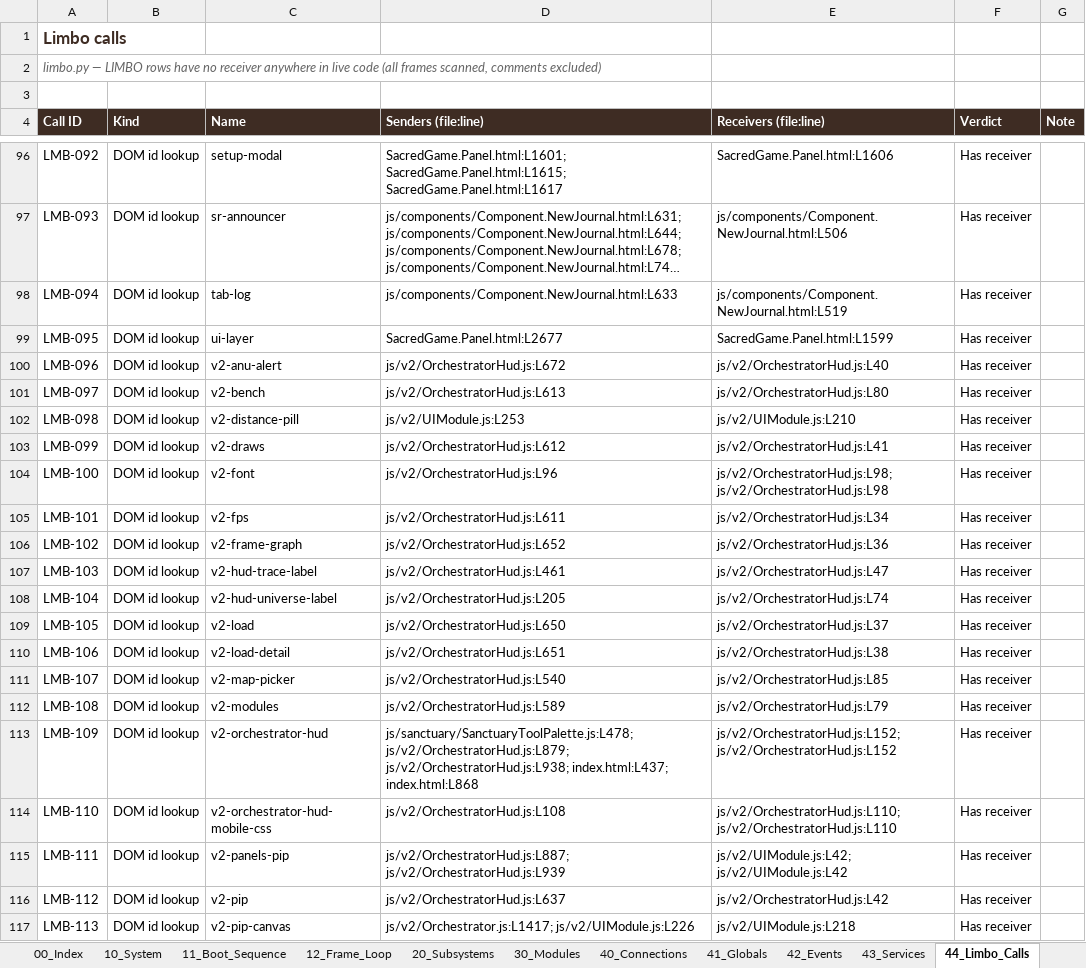
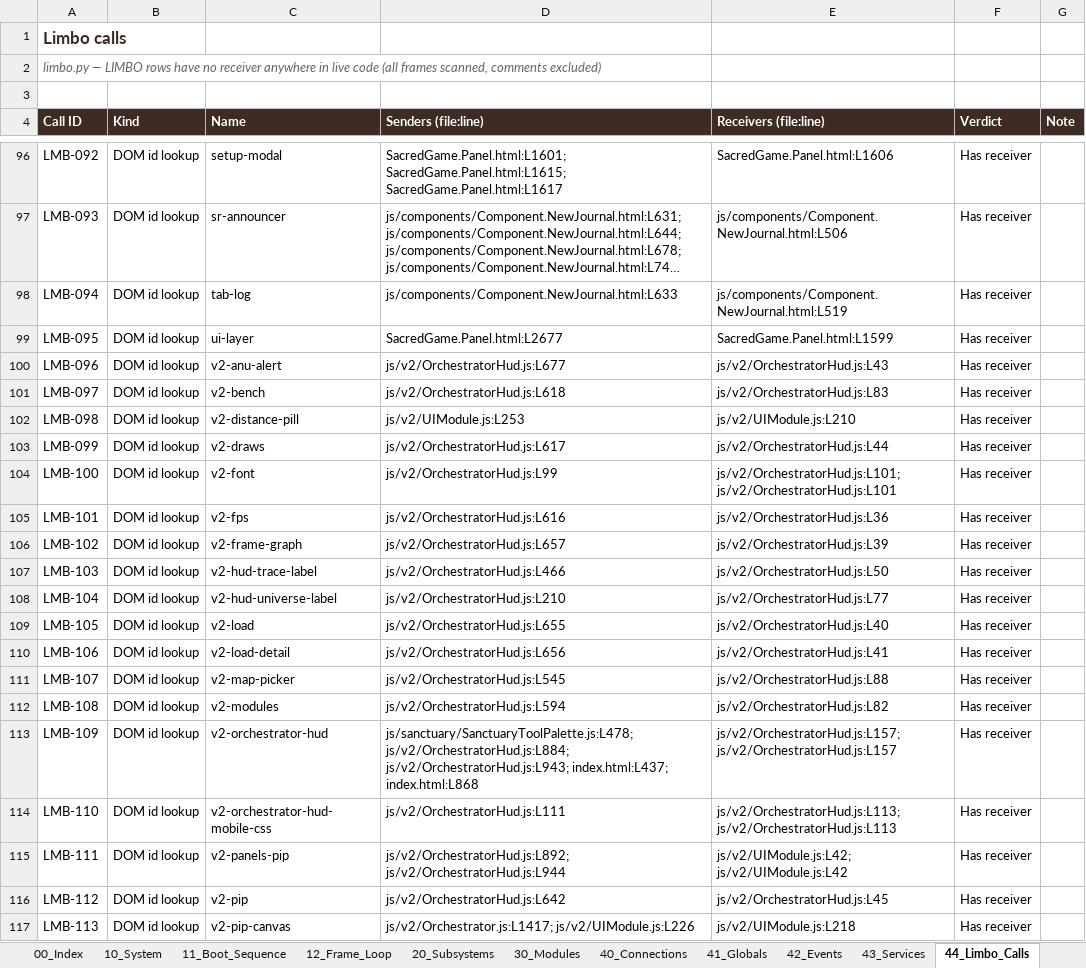
Before and after one commit to dev-ideasoftware-studio/SacredAdventures, an Excel workbook: docs/decision-engine/Decision_Engine.xlsx, sheet 44_Limbo_Calls, drawn as a sheet; only a part is shown, gaps mark what is left out; long unchanged cells end in …; values as stored, in another font and other column widths than the file's, no borders; the diff covers the shown part only; the diff names each change by its address in the sheet, - before the commit and + after, or states it on an @@ line.

```diff
--- a/docs/decision-engine/Decision_Engine.xlsx (sheet 44_Limbo_Calls)
+++ b/docs/decision-engine/Decision_Engine.xlsx (sheet 44_Limbo_Calls)
-D100 (Senders (file:line)): js/v2/OrchestratorHud.js:L672
+D100 (Senders (file:line)): js/v2/OrchestratorHud.js:L677
-E100 (Receivers (file:line)): js/v2/OrchestratorHud.js:L40
+E100 (Receivers (file:line)): js/v2/OrchestratorHud.js:L43
-D101 (Senders (file:line)): js/v2/OrchestratorHud.js:L613
+D101 (Senders (file:line)): js/v2/OrchestratorHud.js:L618
-E101 (Receivers (file:line)): js/v2/OrchestratorHud.js:L80
+E101 (Receivers (file:line)): js/v2/OrchestratorHud.js:L83
-D103 (Senders (file:line)): js/v2/OrchestratorHud.js:L612
+D103 (Senders (file:line)): js/v2/OrchestratorHud.js:L617
-E103 (Receivers (file:line)): js/v2/OrchestratorHud.js:L41
+E103 (Receivers (file:line)): js/v2/OrchestratorHud.js:L44
-D104 (Senders (file:line)): js/v2/OrchestratorHud.js:L96
+D104 (Senders (file:line)): js/v2/OrchestratorHud.js:L99
-E104 (Receivers (file:line)): js/v2/OrchestratorHud.js:L98; js/v2/OrchestratorHud.js:L98
+E104 (Receivers (file:line)): js/v2/OrchestratorHud.js:L101; js/v2/OrchestratorHud.js:L101
-D105 (Senders (file:line)): js/v2/OrchestratorHud.js:L611
+D105 (Senders (file:line)): js/v2/OrchestratorHud.js:L616
-E105 (Receivers (file:line)): js/v2/OrchestratorHud.js:L34
+E105 (Receivers (file:line)): js/v2/OrchestratorHud.js:L36
-D106 (Senders (file:line)): js/v2/OrchestratorHud.js:L652
+D106 (Senders (file:line)): js/v2/OrchestratorHud.js:L657
-E106 (Receivers (file:line)): js/v2/OrchestratorHud.js:L36
+E106 (Receivers (file:line)): js/v2/OrchestratorHud.js:L39
-D107 (Senders (file:line)): js/v2/OrchestratorHud.js:L461
+D107 (Senders (file:line)): js/v2/OrchestratorHud.js:L466
-E107 (Receivers (file:line)): js/v2/OrchestratorHud.js:L47
+E107 (Receivers (file:line)): js/v2/OrchestratorHud.js:L50
-D108 (Senders (file:line)): js/v2/OrchestratorHud.js:L205
+D108 (Senders (file:line)): js/v2/OrchestratorHud.js:L210
-E108 (Receivers (file:line)): js/v2/OrchestratorHud.js:L74
+E108 (Receivers (file:line)): js/v2/OrchestratorHud.js:L77
-D109 (Senders (file:line)): js/v2/OrchestratorHud.js:L650
+D109 (Senders (file:line)): js/v2/OrchestratorHud.js:L655
-E109 (Receivers (file:line)): js/v2/OrchestratorHud.js:L37
+E109 (Receivers (file:line)): js/v2/OrchestratorHud.js:L40
-D110 (Senders (file:line)): js/v2/OrchestratorHud.js:L651
+D110 (Senders (file:line)): js/v2/OrchestratorHud.js:L656
-E110 (Receivers (file:line)): js/v2/OrchestratorHud.js:L38
+E110 (Receivers (file:line)): js/v2/OrchestratorHud.js:L41
-D111 (Senders (file:line)): js/v2/OrchestratorHud.js:L540
+D111 (Senders (file:line)): js/v2/OrchestratorHud.js:L545
-E111 (Receivers (file:line)): js/v2/OrchestratorHud.js:L85
+E111 (Receivers (file:line)): js/v2/OrchestratorHud.js:L88
-D112 (Senders (file:line)): js/v2/OrchestratorHud.js:L589
+D112 (Senders (file:line)): js/v2/OrchestratorHud.js:L594
-E112 (Receivers (file:line)): js/v2/OrchestratorHud.js:L79
+E112 (Receivers (file:line)): js/v2/OrchestratorHud.js:L82
-D113 (Senders (file:line)): js/sanctuary/SanctuaryToolPalette.js:L478; js/v2/OrchestratorHud.js:L879; js/v2/OrchestratorHud.js:L938; index.html:L437; index.html:L868
+D113 (Senders (file:line)): js/sanctuary/SanctuaryToolPalette.js:L478; js/v2/OrchestratorHud.js:L884; js/v2/OrchestratorHud.js:L943; index.html:L437; index.html:L868
-E113 (Receivers (file:line)): js/v2/OrchestratorHud.js:L152; js/v2/OrchestratorHud.js:L152
+E113 (Receivers (file:line)): js/v2/OrchestratorHud.js:L157; js/v2/OrchestratorHud.js:L157
-D114 (Senders (file:line)): js/v2/OrchestratorHud.js:L108
+D114 (Senders (file:line)): js/v2/OrchestratorHud.js:L111
-E114 (Receivers (file:line)): js/v2/OrchestratorHud.js:L110; js/v2/OrchestratorHud.js:L110
+E114 (Receivers (file:line)): js/v2/OrchestratorHud.js:L113; js/v2/OrchestratorHud.js:L113
-D115 (Senders (file:line)): js/v2/OrchestratorHud.js:L887; js/v2/OrchestratorHud.js:L939
+D115 (Senders (file:line)): js/v2/OrchestratorHud.js:L892; js/v2/OrchestratorHud.js:L944
-D116 (Senders (file:line)): js/v2/OrchestratorHud.js:L637
+D116 (Senders (file:line)): js/v2/OrchestratorHud.js:L642
-E116 (Receivers (file:line)): js/v2/OrchestratorHud.js:L42
+E116 (Receivers (file:line)): js/v2/OrchestratorHud.js:L45
```
Also changed, not shown: 37 edited cells elsewhere in this sheet, sheet 40_Connections, sheet 60_Plan, sheet 63_Attempts_Ledger, sheet 70_Session_Log, sheet 30_Modules, sheet 10_System, 4 more sheets, 3 other files.
